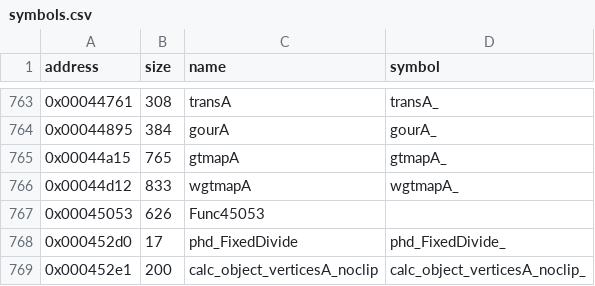
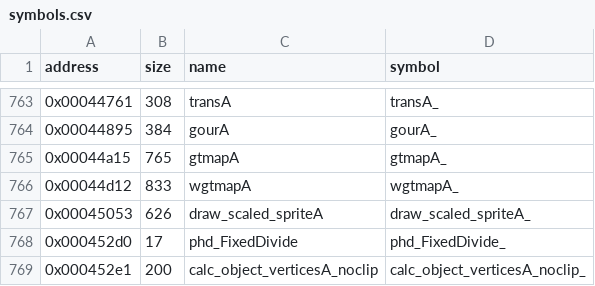
Before and after one commit to LostArtefacts/tr01, a CSV file: config/symbols.csv, drawn as a sheet; only a part is shown, gaps mark what is left out.

Commit message:
Disassemble draw_scaled_spriteA (0x45053)
The routine draws a scaled sprite from phdsprinfo with depth cueing,
like draw_scaled_spriteC in scalespr.c. It patches the displacement of
its own jump into the unrolled pixel loop, so the source writes to the
label of that jump.

The name is our own: TR1's draw_scaled_spriteC with the A suffix that
the other routines of 3d_xouta.asm (flatA, gourA, gtmapA) carry.

```diff
--- a/config/symbols.csv
+++ b/config/symbols.csv
@@ -766,3 +766,3 @@ address,size,name,symbol
 0x00044d12,833,wgtmapA,wgtmapA_
-0x00045053,626,Func45053,
+0x00045053,626,draw_scaled_spriteA,draw_scaled_spriteA_
 0x000452d0,17,phd_FixedDivide,phd_FixedDivide_
```
Also changed, not shown: 2 other files.
